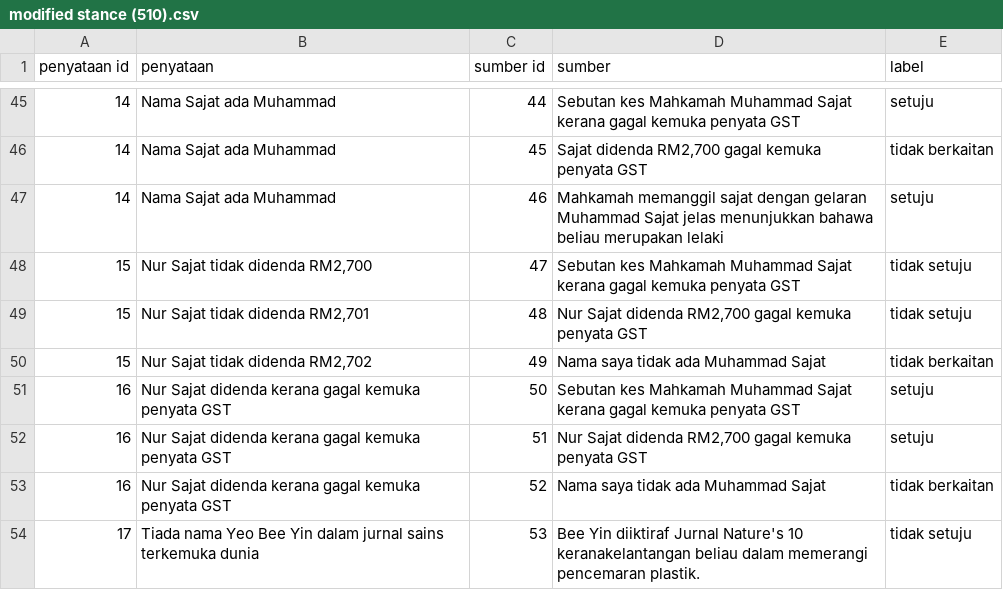
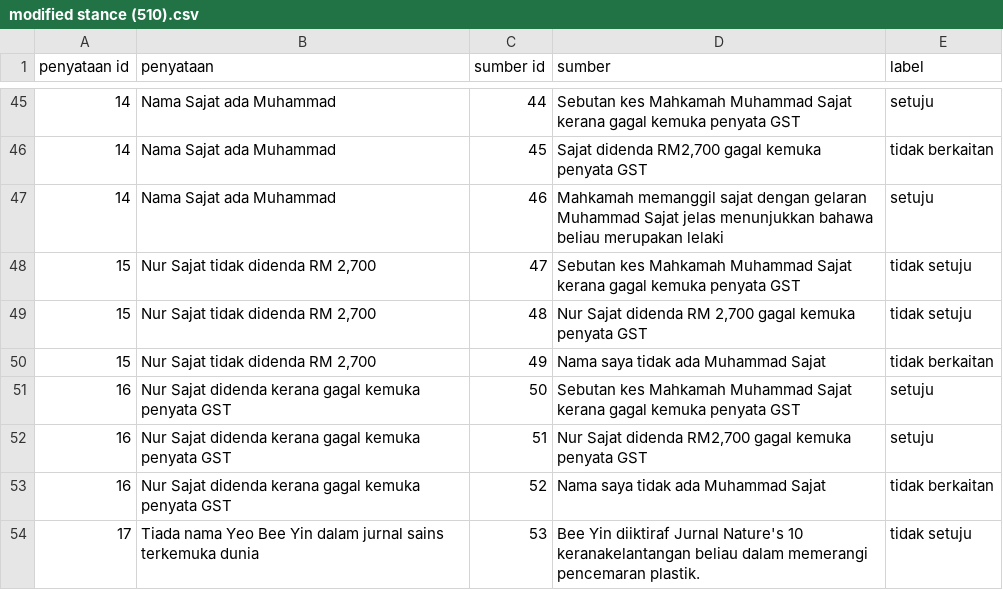
Before and after one commit to syazanihussin/FLUX, a CSV file: data/modified stance (510).csv, drawn as a sheet; only a part is shown, gaps mark what is left out.

```diff
--- a/data/modified stance (510).csv
+++ b/data/modified stance (510).csv
@@ -47,5 +47,5 @@
 14,Nama Sajat ada Muhammad,46,Mahkamah memanggil sajat dengan gelaran Muhammad Sajat jelas menunjukkan bahawa beliau merupakan lelaki,setuju
-15,"Nur Sajat tidak didenda RM2,700",47,Sebutan kes Mahkamah Muhammad Sajat kerana gagal kemuka penyata GST,tidak setuju
-15,"Nur Sajat tidak didenda RM2,701",48,"Nur Sajat didenda RM2,700 gagal kemuka penyata GST",tidak setuju
-15,"Nur Sajat tidak didenda RM2,702",49,Nama saya tidak ada Muhammad Sajat,tidak berkaitan
+15,"Nur Sajat tidak didenda RM 2,700",47,Sebutan kes Mahkamah Muhammad Sajat kerana gagal kemuka penyata GST,tidak setuju
+15,"Nur Sajat tidak didenda RM 2,700",48,"Nur Sajat didenda RM 2,700 gagal kemuka penyata GST",tidak setuju
+15,"Nur Sajat tidak didenda RM 2,700",49,Nama saya tidak ada Muhammad Sajat,tidak berkaitan
 16,Nur Sajat didenda kerana gagal kemuka penyata GST,50,Sebutan kes Mahkamah Muhammad Sajat kerana gagal kemuka penyata GST,setuju
```
Also changed, not shown: 6 other files.
